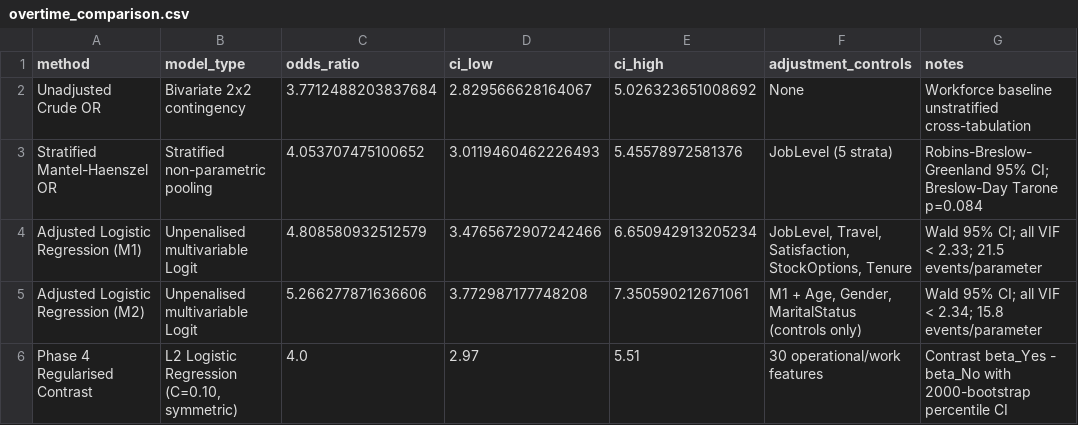
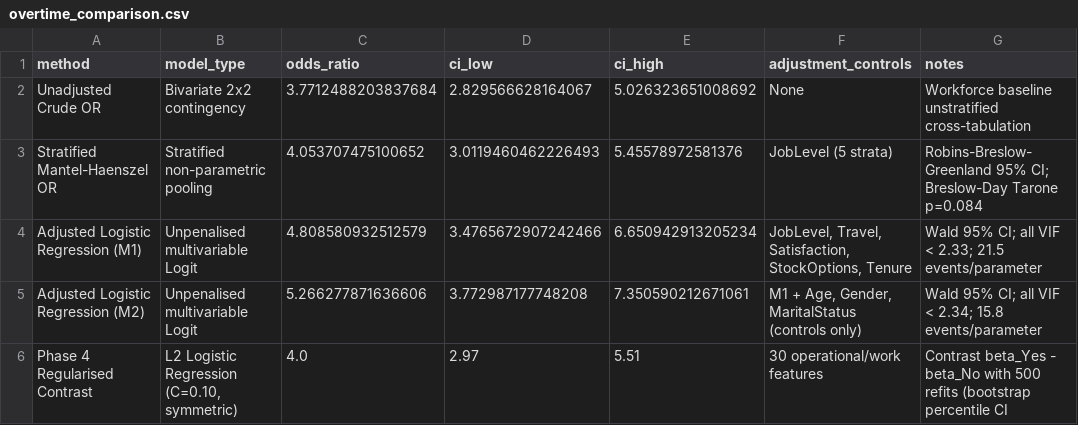
Before and after one commit to phobiccvaishu/Workforce-Intelligence-Attrition-Analytics-Risk-Hotspots, a CSV file: reports/phase5/tables/overtime_comparison.csv, drawn as a sheet.

```diff
--- a/reports/phase5/tables/overtime_comparison.csv
+++ b/reports/phase5/tables/overtime_comparison.csv
@@ -5,2 +5,2 @@ Adjusted Logistic Regression (M1),Unpenalised multivariable Logit,4.808580932512
 Adjusted Logistic Regression (M2),Unpenalised multivariable Logit,5.266277871636606,3.772987177748208,7.350590212671061,"M1 + Age, Gender, MaritalStatus (controls only)",Wald 95% CI; all VIF < 2.34; 15.8 events/parameter
-Phase 4 Regularised Contrast,"L2 Logistic Regression (C=0.10, symmetric)",4.0,2.97,5.51,30 operational/work features,Contrast beta_Yes - beta_No with 2000-bootstrap percentile CI
+Phase 4 Regularised Contrast,"L2 Logistic Regression (C=0.10, symmetric)",4.0,2.97,5.51,30 operational/work features,Contrast beta_Yes - beta_No with 500 refits (bootstrap percentile CI
```
Also changed, not shown: reports/phase4/tables/consistency_audit.csv, 7 other files.
